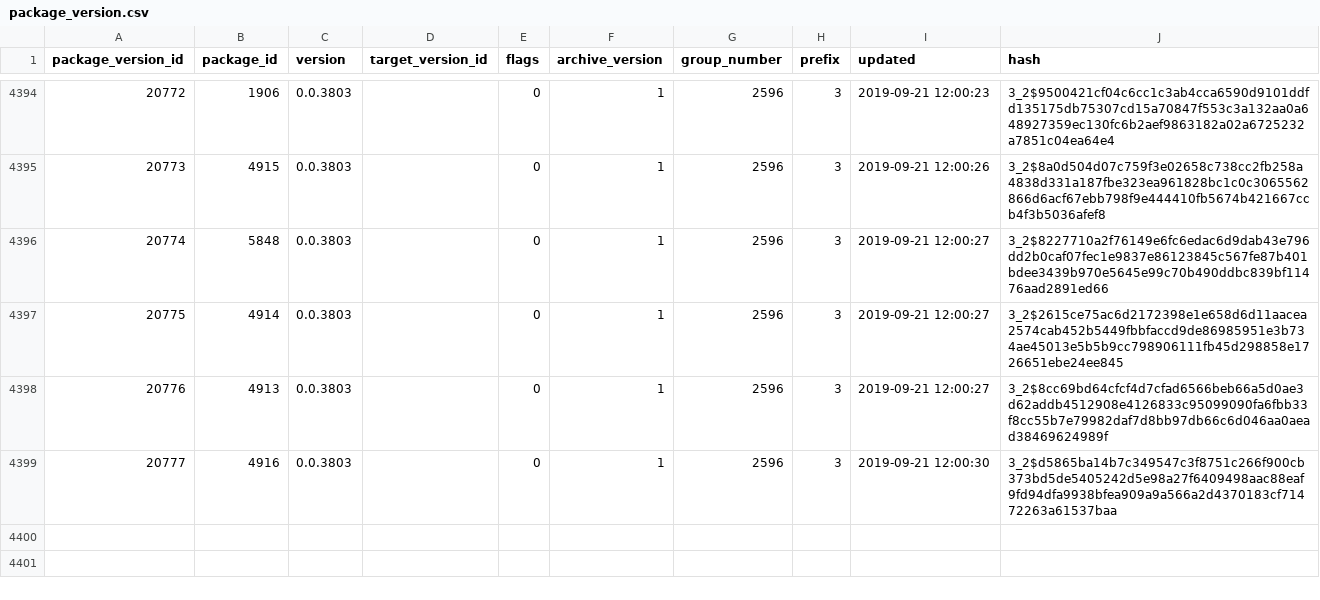
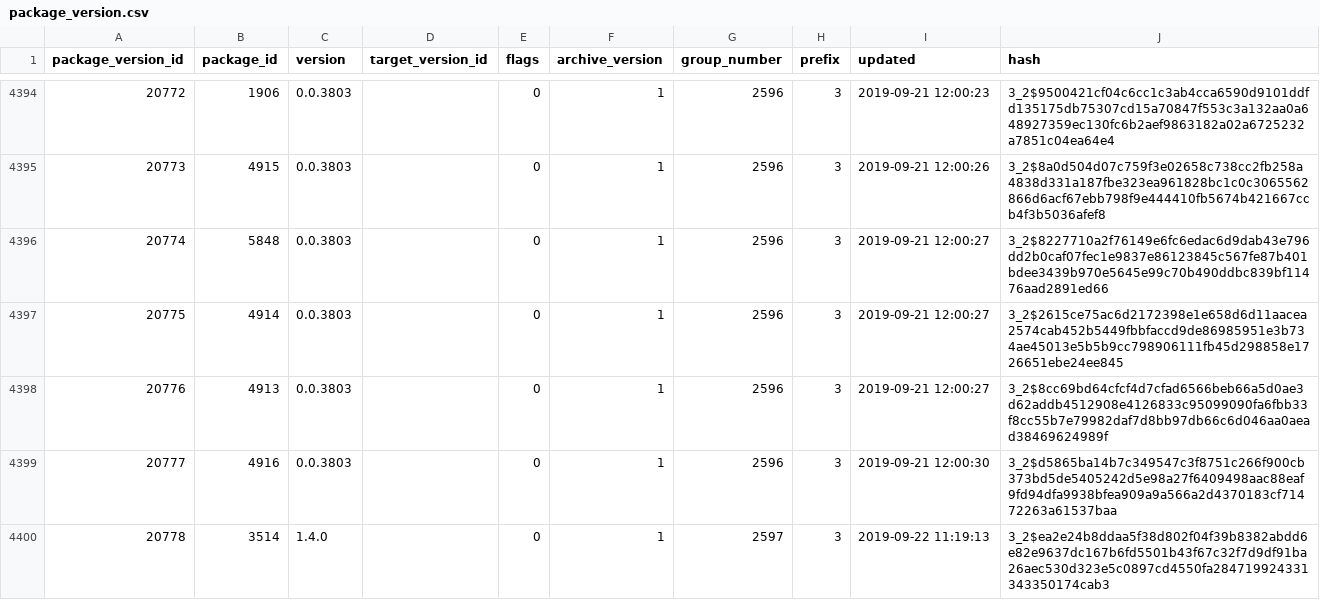
Before and after one commit to SoftwareNetwork/database, a CSV file: package_version.csv, drawn as a sheet; only a part is shown, gaps mark what is left out.

```diff
--- a/package_version.csv
+++ b/package_version.csv
@@ -4399 +4399,2 @@ package_version_id,package_id,version,target_version_id,flags,archive_version,gr
 20777,4916,0.0.3803,,0,1,2596,3,2019-09-21 12:00:30,3_2$d5865ba14b7c349547c3f8751c266f900cb373bd5de5405242d5e98a27f6409498aac88eaf9fd94dfa9938bfea909a9a566a2d4370183cf71472263a61537baa
+20778,3514,1.4.0,,0,1,2597,3,2019-09-22 11:19:13,3_2$ea2e24b8ddaa5f38d802f04f39b8382abdd6e82e9637dc167b6fd5501b43f67c32f7d9df91ba26aec530d323e5c0897cd4550fa284719924331343350174cab3
```
Also changed, not shown: package_version_dependency.csv, 1 other file.
